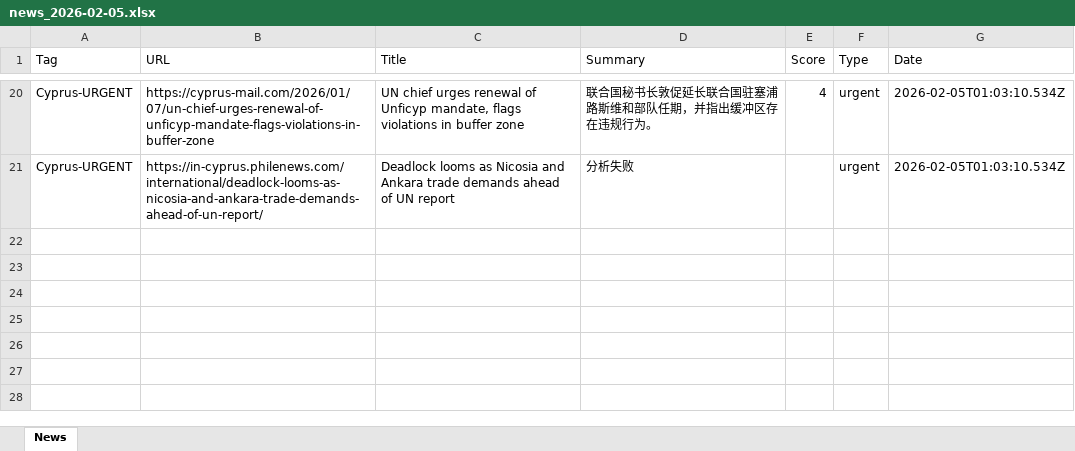
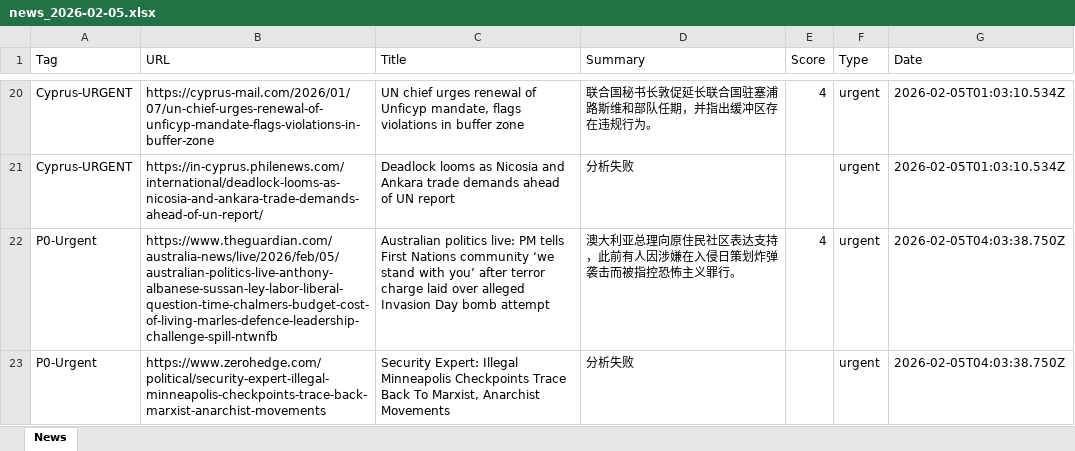
Before and after one commit to FireTigerStudio/-InoreaderAI, an Excel workbook: data/news_2026-02-05.xlsx, sheet News, drawn as a sheet; only a part is shown, gaps mark what is left out; values as stored, in another font and other column widths than the file's, no borders; the diff names each change by its address in the sheet, - before the commit and + after, or states it on an @@ line.

```diff
--- a/data/news_2026-02-05.xlsx (sheet News)
+++ b/data/news_2026-02-05.xlsx (sheet News)
+row 22: P0-Urgent | https://www.theguardian.com/australia-news/live/2026/feb/05/australian-politics-live-anthony-albanese-sussan-ley-labor-liberal-question-time-chalmers-budget-cost-of-living-marles-defence-leadership-challenge-spill-ntwnfb | Australian politics live: PM tells First Nations community ‘we stand with you’ after terror charge laid over alleged Invasion Day bomb attempt | 澳大利亚总理向原住民社区表达支持，此前有人因涉嫌在入侵日策划炸弹袭击而被指控恐怖主义罪行。 | 4 | urgent | 2026-02-05T04:03:38.750Z
+row 23: P0-Urgent | https://www.zerohedge.com/political/security-expert-illegal-minneapolis-checkpoints-trace-back-marxist-anarchist-movements | Security Expert: Illegal Minneapolis Checkpoints Trace Back To Marxist, Anarchist Movements | 分析失败 |  | urgent | 2026-02-05T04:03:38.750Z
```
Also changed, not shown: docs/data/news_2026-02-05.xlsx, 2 other files.
